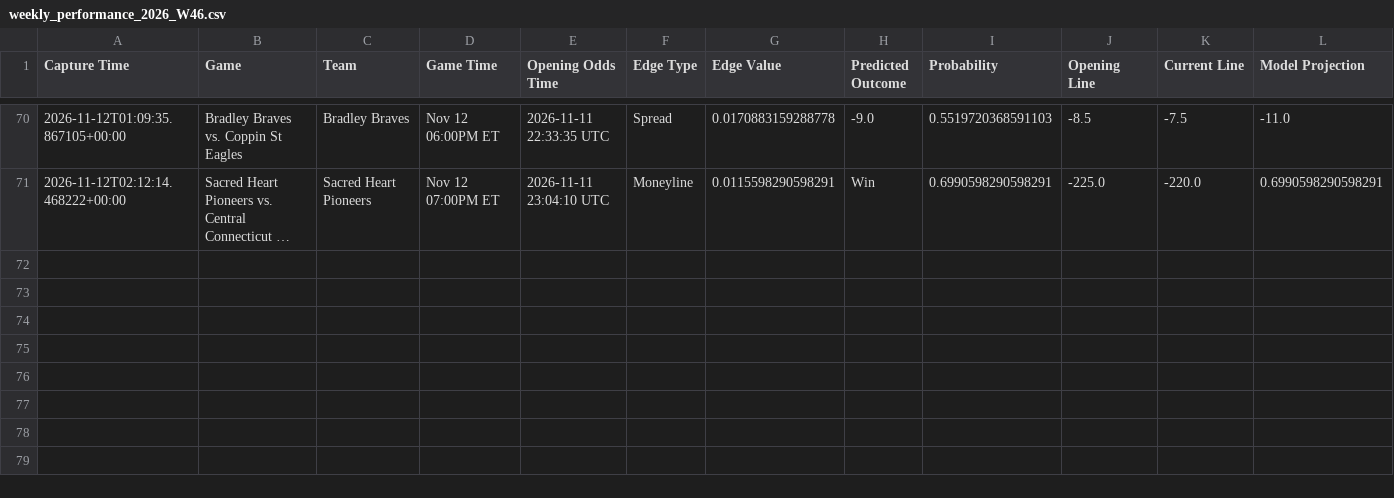
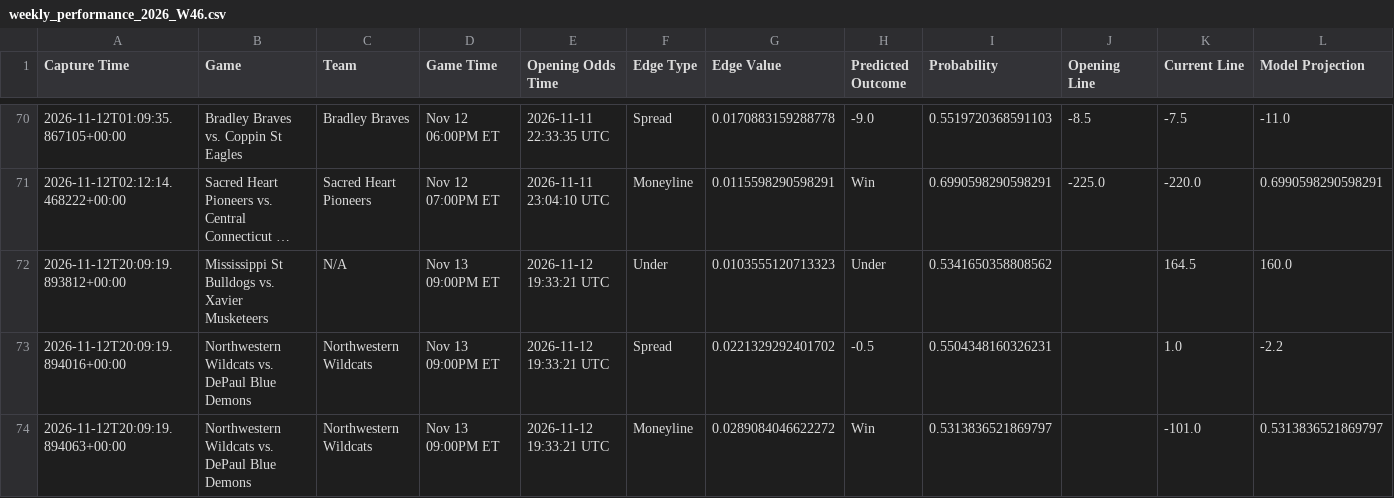
Before and after one commit to trashduty/kp_test, a CSV file: performance_tracking/weekly_performance_2026_W46.csv, drawn as a sheet; only a part is shown, gaps mark what is left out; long unchanged cells end in …; the diff names each change by its address in the sheet, - before the commit and + after, or states it on an @@ line.

```diff
--- a/performance_tracking/weekly_performance_2026_W46.csv
+++ b/performance_tracking/weekly_performance_2026_W46.csv
+row 72: 2026-11-12T20:09:19.893812+00:00 | Mississippi St Bulldogs vs. Xavier Musketeers | N/A | Nov 13 09:00PM ET | 2026-11-12 19:33:21 UTC | Under | 0.0103555120713323 | Under | 0.5341650358808562 |  | 164.5 | 160.0
+row 73: 2026-11-12T20:09:19.894016+00:00 | Northwestern Wildcats vs. DePaul Blue Demons | Northwestern Wildcats | Nov 13 09:00PM ET | 2026-11-12 19:33:21 UTC | Spread | 0.0221329292401702 | -0.5 | 0.5504348160326231 |  | 1.0 | -2.2
+row 74: 2026-11-12T20:09:19.894063+00:00 | Northwestern Wildcats vs. DePaul Blue Demons | Northwestern Wildcats | Nov 13 09:00PM ET | 2026-11-12 19:33:21 UTC | Moneyline | 0.0289084046622272 | Win | 0.5313836521869797 |  | -101.0 | 0.5313836521869797
```
Also changed, not shown: 1 other file.
